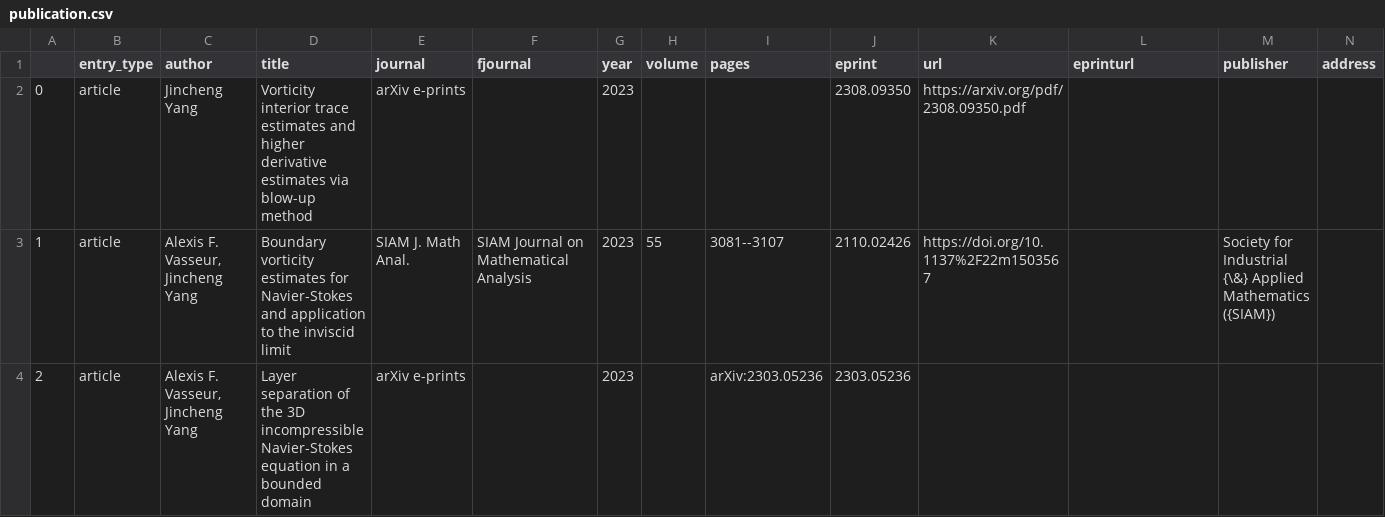
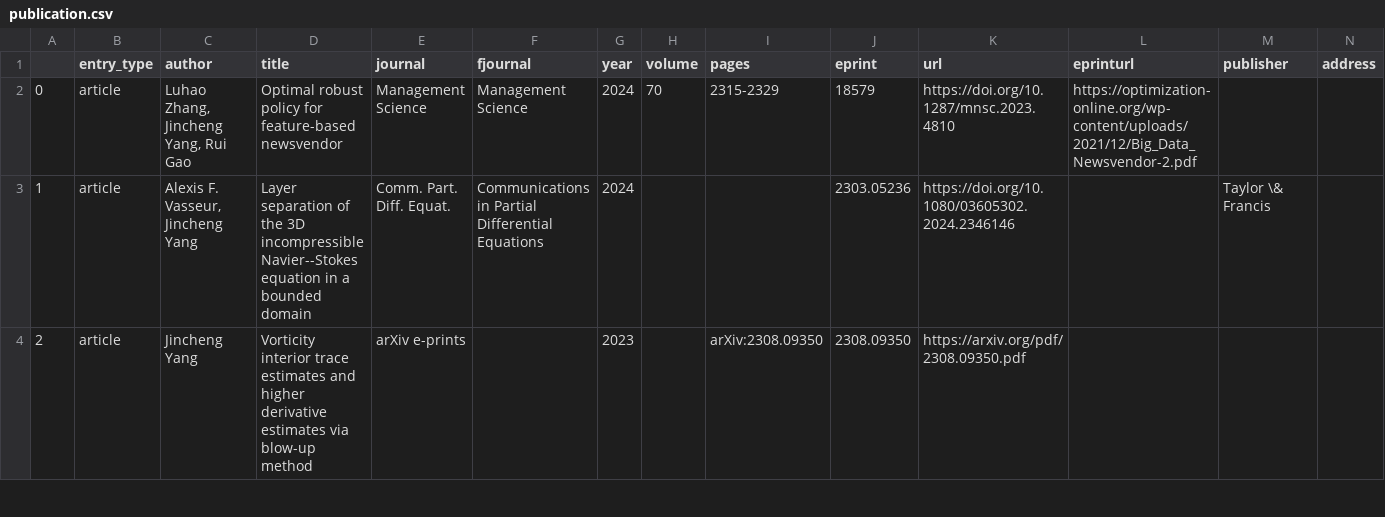
Before and after one commit to jincheng-yang/jincheng-yang.github.io, a CSV file: _data/publication.csv, drawn as a sheet; only a part is shown; the diff covers the shown part only.

Commit message:
update teaching and publication, phase portrait of euler

```diff
--- a/_data/publication.csv
+++ b/_data/publication.csv
@@ -1,4 +1,4 @@
 ,entry_type,author,title,journal,fjournal,year,volume,pages,eprint,url,eprinturl,publisher,address
-0,article,Jincheng Yang,Vorticity interior trace estimates and higher derivative estimates via blow-up method,arXiv e-prints,,2023,,,2308.09350,https://arxiv.org/pdf/2308.09350.pdf,,,
-1,article,"Alexis F. Vasseur, Jincheng Yang",Boundary vorticity estimates for Navier-Stokes and application to the inviscid limit,SIAM J. Math Anal.,SIAM Journal on Mathematical Analysis,2023,55,3081--3107,2110.02426,https://doi.org/10.1137%2F22m1503567,,Society for Industrial {\&} Applied Mathematics ({SIAM}),
-2,article,"Alexis F. Vasseur, Jincheng Yang",Layer separation of the 3D incompressible Navier-Stokes equation in a bounded domain,arXiv e-prints,,2023,,arXiv:2303.05236,2303.05236,,,,
+0,article,"Luhao Zhang, Jincheng Yang, Rui Gao",Optimal robust policy for feature-based newsvendor,Management Science,Management Science,2024,70,2315-2329,18579,https://doi.org/10.1287/mnsc.2023.4810,https://optimization-online.org/wp-content/uploads/2021/12/Big_Data_Newsvendor-2.pdf,,
+1,article,"Alexis F. Vasseur, Jincheng Yang",Layer separation of the 3D incompressible Navier--Stokes equation in a bounded domain,Comm. Part. Diff. Equat.,Communications in Partial Differential Equations,2024,,,2303.05236,https://doi.org/10.1080/03605302.2024.2346146,,Taylor \& Francis,
+2,article,Jincheng Yang,Vorticity interior trace estimates and higher derivative estimates via blow-up method,arXiv e-prints,,2023,,arXiv:2308.09350,2308.09350,https://arxiv.org/pdf/2308.09350.pdf,,,
```
Also changed, not shown: 26 edited cells elsewhere in this file, 47 other files.
